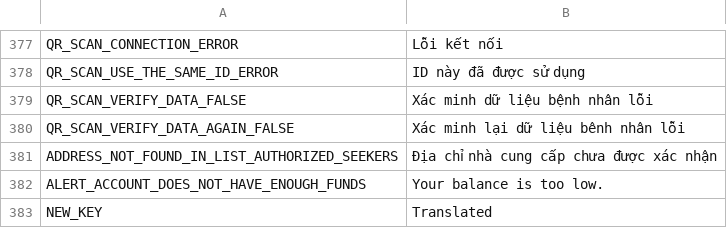
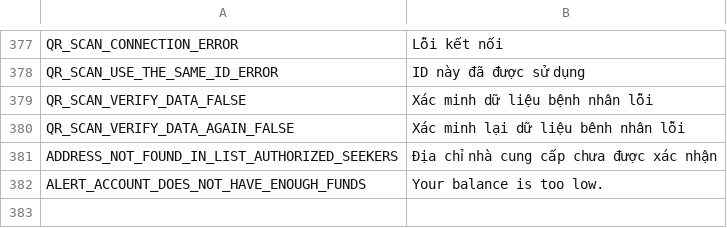
Before and after one commit to CentivaHealth/centiva-translations, a CSV file: vi.csv, drawn as a sheet; only a part is shown, gaps mark what is left out; the diff names each change by its address in the sheet, - before the commit and + after, or states it on an @@ line.

Commit message:
Update vi.csv (POEditor.com)

```diff
--- a/vi.csv
+++ b/vi.csv
-row 383: NEW_KEY | Translated
```
